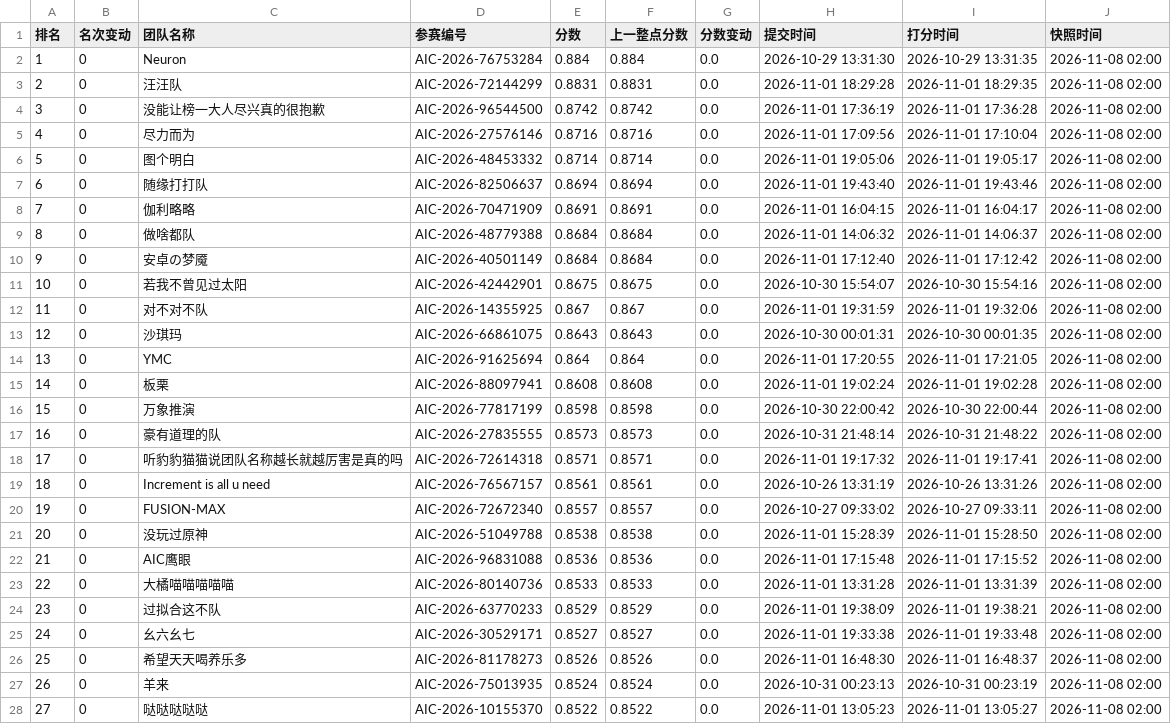
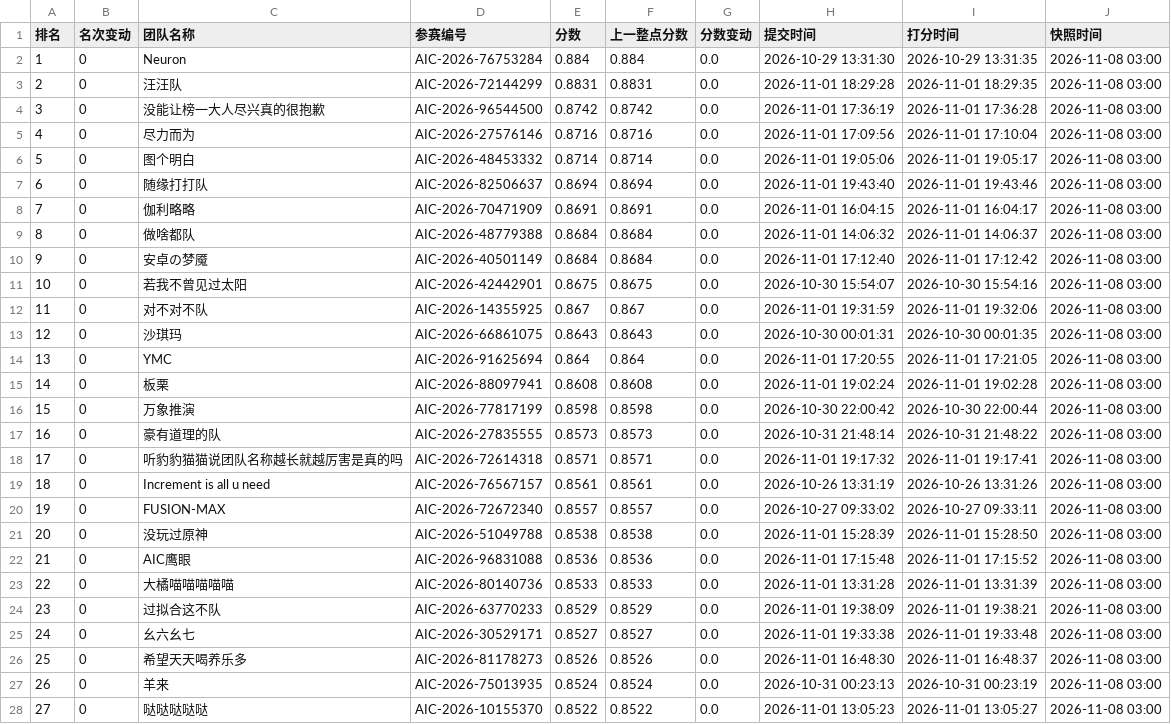
Before and after one commit to KirkG529/aic-rank-report, a CSV file: data/export/standings_半决赛.csv, drawn as a sheet; only a part is shown; the diff covers the shown part only.

```diff
--- a/data/export/standings_半决赛.csv
+++ b/data/export/standings_半决赛.csv
@@ -1,28 +1,28 @@
 排名,名次变动,团队名称,参赛编号,分数,上一整点分数,分数变动,提交时间,打分时间,快照时间
-1,0,Neuron,AIC-2026-76753284,0.884,0.884,0.0,2026-10-29 13:31:30,2026-10-29 13:31:35,2026-11-08 02:00
-2,0,汪汪队,AIC-2026-72144299,0.8831,0.8831,0.0,2026-11-01 18:29:28,2026-11-01 18:29:35,2026-11-08 02:00
-3,0,没能让榜一大人尽兴真的很抱歉,AIC-2026-96544500,0.8742,0.8742,0.0,2026-11-01 17:36:19,2026-11-01 17:36:28,2026-11-08 02:00
-4,0,尽力而为,AIC-2026-27576146,0.8716,0.8716,0.0,2026-11-01 17:09:56,2026-11-01 17:10:04,2026-11-08 02:00
-5,0,图个明白,AIC-2026-48453332,0.8714,0.8714,0.0,2026-11-01 19:05:06,2026-11-01 19:05:17,2026-11-08 02:00
-6,0,随缘打打队,AIC-2026-82506637,0.8694,0.8694,0.0,2026-11-01 19:43:40,2026-11-01 19:43:46,2026-11-08 02:00
-7,0,伽利略略,AIC-2026-70471909,0.8691,0.8691,0.0,2026-11-01 16:04:15,2026-11-01 16:04:17,2026-11-08 02:00
-8,0,做啥都队,AIC-2026-48779388,0.8684,0.8684,0.0,2026-11-01 14:06:32,2026-11-01 14:06:37,2026-11-08 02:00
-9,0,安卓の梦魇,AIC-2026-40501149,0.8684,0.8684,0.0,2026-11-01 17:12:40,2026-11-01 17:12:42,2026-11-08 02:00
-10,0,若我不曾见过太阳,AIC-2026-42442901,0.8675,0.8675,0.0,2026-10-30 15:54:07,2026-10-30 15:54:16,2026-11-08 02:00
-11,0,对不对不队,AIC-2026-14355925,0.867,0.867,0.0,2026-11-01 19:31:59,2026-11-01 19:32:06,2026-11-08 02:00
-12,0,沙琪玛,AIC-2026-66861075,0.8643,0.8643,0.0,2026-10-30 00:01:31,2026-10-30 00:01:35,2026-11-08 02:00
-13,0,YMC,AIC-2026-91625694,0.864,0.864,0.0,2026-11-01 17:20:55,2026-11-01 17:21:05,2026-11-08 02:00
-14,0,板栗,AIC-2026-88097941,0.8608,0.8608,0.0,2026-11-01 19:02:24,2026-11-01 19:02:28,2026-11-08 02:00
-15,0,万象推演,AIC-2026-77817199,0.8598,0.8598,0.0,2026-10-30 22:00:42,2026-10-30 22:00:44,2026-11-08 02:00
-16,0,豪有道理的队,AIC-2026-27835555,0.8573,0.8573,0.0,2026-10-31 21:48:14,2026-10-31 21:48:22,2026-11-08 02:00
-17,0,听豹豹猫猫说团队名称越长就越厉害是真的吗,AIC-2026-72614318,0.8571,0.8571,0.0,2026-11-01 19:17:32,2026-11-01 19:17:41,2026-11-08 02:00
-18,0,Increment is all u need,AIC-2026-76567157,0.8561,0.8561,0.0,2026-10-26 13:31:19,2026-10-26 13:31:26,2026-11-08 02:00
-19,0,FUSION-MAX,AIC-2026-72672340,0.8557,0.8557,0.0,2026-10-27 09:33:02,2026-10-27 09:33:11,2026-11-08 02:00
-20,0,没玩过原神,AIC-2026-51049788,0.8538,0.8538,0.0,2026-11-01 15:28:39,2026-11-01 15:28:50,2026-11-08 02:00
-21,0,AIC鹰眼,AIC-2026-96831088,0.8536,0.8536,0.0,2026-11-01 17:15:48,2026-11-01 17:15:52,2026-11-08 02:00
-22,0,大橘喵喵喵喵喵,AIC-2026-80140736,0.8533,0.8533,0.0,2026-11-01 13:31:28,2026-11-01 13:31:39,2026-11-08 02:00
-23,0,过拟合这不队,AIC-2026-63770233,0.8529,0.8529,0.0,2026-11-01 19:38:09,2026-11-01 19:38:21,2026-11-08 02:00
-24,0,幺六幺七,AIC-2026-30529171,0.8527,0.8527,0.0,2026-11-01 19:33:38,2026-11-01 19:33:48,2026-11-08 02:00
-25,0,希望天天喝养乐多,AIC-2026-81178273,0.8526,0.8526,0.0,2026-11-01 16:48:30,2026-11-01 16:48:37,2026-11-08 02:00
-26,0,羊来,AIC-2026-75013935,0.8524,0.8524,0.0,2026-10-31 00:23:13,2026-10-31 00:23:19,2026-11-08 02:00
-27,0,哒哒哒哒哒,AIC-2026-10155370,0.8522,0.8522,0.0,2026-11-01 13:05:23,2026-11-01 13:05:27,2026-11-08 02:00
+1,0,Neuron,AIC-2026-76753284,0.884,0.884,0.0,2026-10-29 13:31:30,2026-10-29 13:31:35,2026-11-08 03:00
+2,0,汪汪队,AIC-2026-72144299,0.8831,0.8831,0.0,2026-11-01 18:29:28,2026-11-01 18:29:35,2026-11-08 03:00
+3,0,没能让榜一大人尽兴真的很抱歉,AIC-2026-96544500,0.8742,0.8742,0.0,2026-11-01 17:36:19,2026-11-01 17:36:28,2026-11-08 03:00
+4,0,尽力而为,AIC-2026-27576146,0.8716,0.8716,0.0,2026-11-01 17:09:56,2026-11-01 17:10:04,2026-11-08 03:00
+5,0,图个明白,AIC-2026-48453332,0.8714,0.8714,0.0,2026-11-01 19:05:06,2026-11-01 19:05:17,2026-11-08 03:00
+6,0,随缘打打队,AIC-2026-82506637,0.8694,0.8694,0.0,2026-11-01 19:43:40,2026-11-01 19:43:46,2026-11-08 03:00
+7,0,伽利略略,AIC-2026-70471909,0.8691,0.8691,0.0,2026-11-01 16:04:15,2026-11-01 16:04:17,2026-11-08 03:00
+8,0,做啥都队,AIC-2026-48779388,0.8684,0.8684,0.0,2026-11-01 14:06:32,2026-11-01 14:06:37,2026-11-08 03:00
+9,0,安卓の梦魇,AIC-2026-40501149,0.8684,0.8684,0.0,2026-11-01 17:12:40,2026-11-01 17:12:42,2026-11-08 03:00
+10,0,若我不曾见过太阳,AIC-2026-42442901,0.8675,0.8675,0.0,2026-10-30 15:54:07,2026-10-30 15:54:16,2026-11-08 03:00
+11,0,对不对不队,AIC-2026-14355925,0.867,0.867,0.0,2026-11-01 19:31:59,2026-11-01 19:32:06,2026-11-08 03:00
+12,0,沙琪玛,AIC-2026-66861075,0.8643,0.8643,0.0,2026-10-30 00:01:31,2026-10-30 00:01:35,2026-11-08 03:00
+13,0,YMC,AIC-2026-91625694,0.864,0.864,0.0,2026-11-01 17:20:55,2026-11-01 17:21:05,2026-11-08 03:00
+14,0,板栗,AIC-2026-88097941,0.8608,0.8608,0.0,2026-11-01 19:02:24,2026-11-01 19:02:28,2026-11-08 03:00
+15,0,万象推演,AIC-2026-77817199,0.8598,0.8598,0.0,2026-10-30 22:00:42,2026-10-30 22:00:44,2026-11-08 03:00
+16,0,豪有道理的队,AIC-2026-27835555,0.8573,0.8573,0.0,2026-10-31 21:48:14,2026-10-31 21:48:22,2026-11-08 03:00
+17,0,听豹豹猫猫说团队名称越长就越厉害是真的吗,AIC-2026-72614318,0.8571,0.8571,0.0,2026-11-01 19:17:32,2026-11-01 19:17:41,2026-11-08 03:00
+18,0,Increment is all u need,AIC-2026-76567157,0.8561,0.8561,0.0,2026-10-26 13:31:19,2026-10-26 13:31:26,2026-11-08 03:00
+19,0,FUSION-MAX,AIC-2026-72672340,0.8557,0.8557,0.0,2026-10-27 09:33:02,2026-10-27 09:33:11,2026-11-08 03:00
+20,0,没玩过原神,AIC-2026-51049788,0.8538,0.8538,0.0,2026-11-01 15:28:39,2026-11-01 15:28:50,2026-11-08 03:00
+21,0,AIC鹰眼,AIC-2026-96831088,0.8536,0.8536,0.0,2026-11-01 17:15:48,2026-11-01 17:15:52,2026-11-08 03:00
+22,0,大橘喵喵喵喵喵,AIC-2026-80140736,0.8533,0.8533,0.0,2026-11-01 13:31:28,2026-11-01 13:31:39,2026-11-08 03:00
+23,0,过拟合这不队,AIC-2026-63770233,0.8529,0.8529,0.0,2026-11-01 19:38:09,2026-11-01 19:38:21,2026-11-08 03:00
+24,0,幺六幺七,AIC-2026-30529171,0.8527,0.8527,0.0,2026-11-01 19:33:38,2026-11-01 19:33:48,2026-11-08 03:00
+25,0,希望天天喝养乐多,AIC-2026-81178273,0.8526,0.8526,0.0,2026-11-01 16:48:30,2026-11-01 16:48:37,2026-11-08 03:00
+26,0,羊来,AIC-2026-75013935,0.8524,0.8524,0.0,2026-10-31 00:23:13,2026-10-31 00:23:19,2026-11-08 03:00
+27,0,哒哒哒哒哒,AIC-2026-10155370,0.8522,0.8522,0.0,2026-11-01 13:05:23,2026-11-01 13:05:27,2026-11-08 03:00
```
Also changed, not shown: 36 edited cells elsewhere in this file, data/export/history_半决赛.csv, 3 other files.
